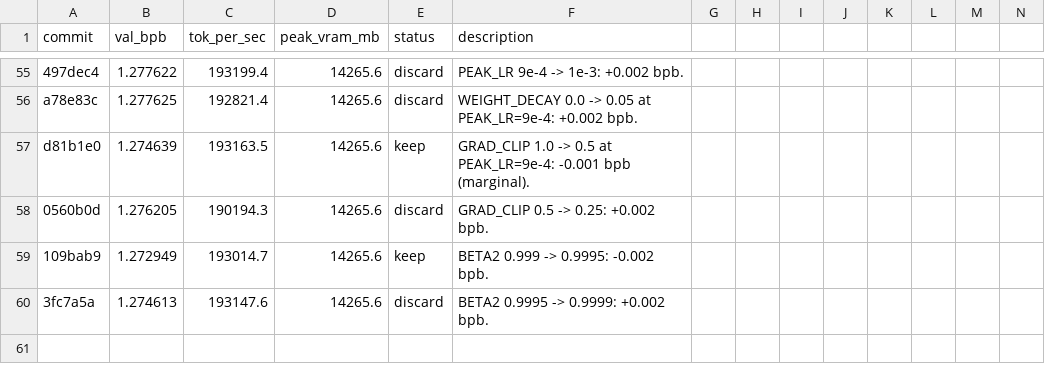
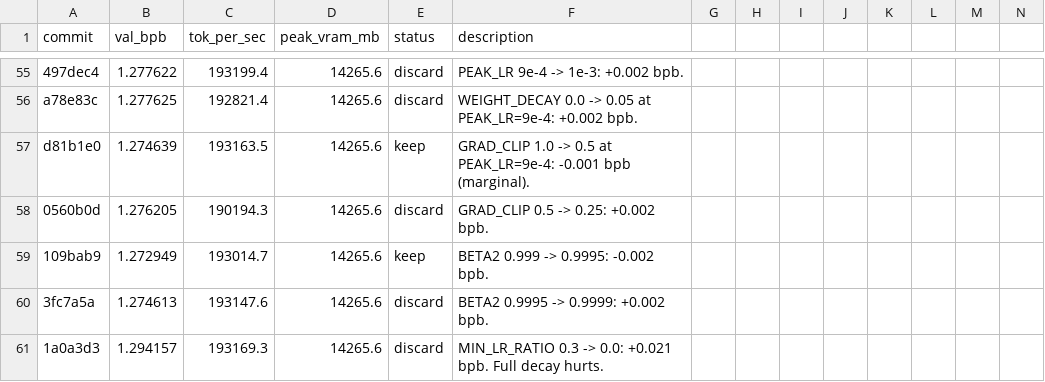
Before and after one commit to rbownes/Gpt-repro-, a TSV file: autoresearch/results.tsv, drawn as a sheet; only a part is shown, gaps mark what is left out; rows hold the shown columns only; the diff names each change by its address in the sheet, - before the commit and + after, or states it on an @@ line.

Commit message:
results: discard MIN_LR_RATIO 0.0 (+0.021)

```diff
--- a/autoresearch/results.tsv
+++ b/autoresearch/results.tsv
+row 61: 1a0a3d3 | 1.294157 | 193169.3 | 14265.6 | discard | MIN_LR_RATIO 0.3 -> 0.0: +0.021 bpb. Full decay hurts.
```
